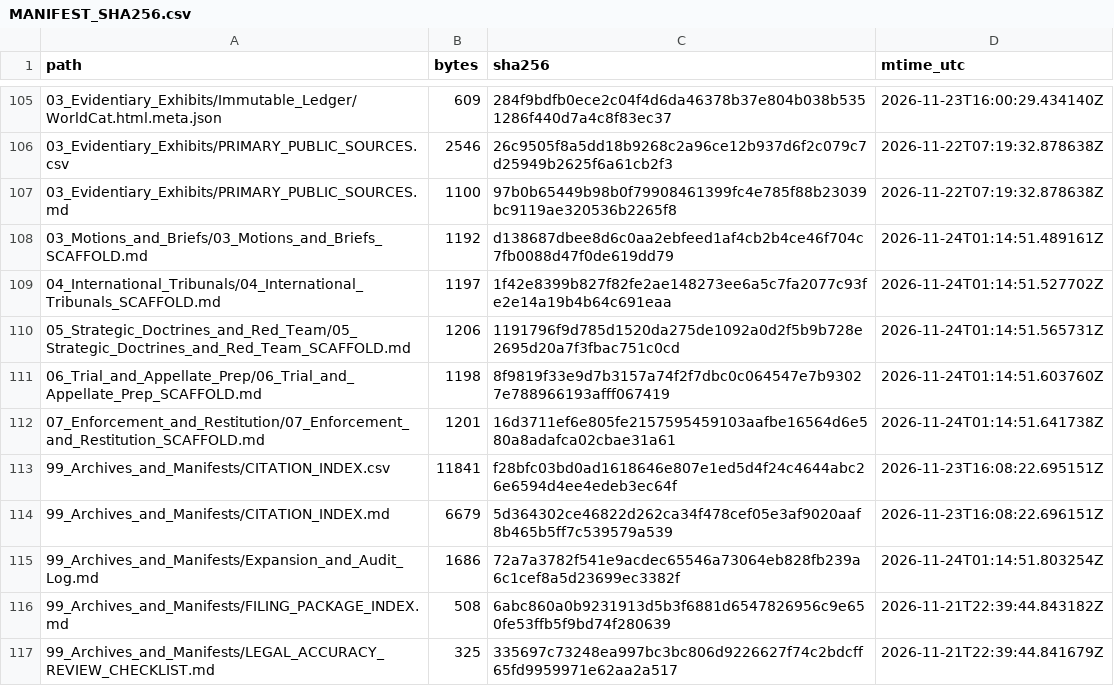
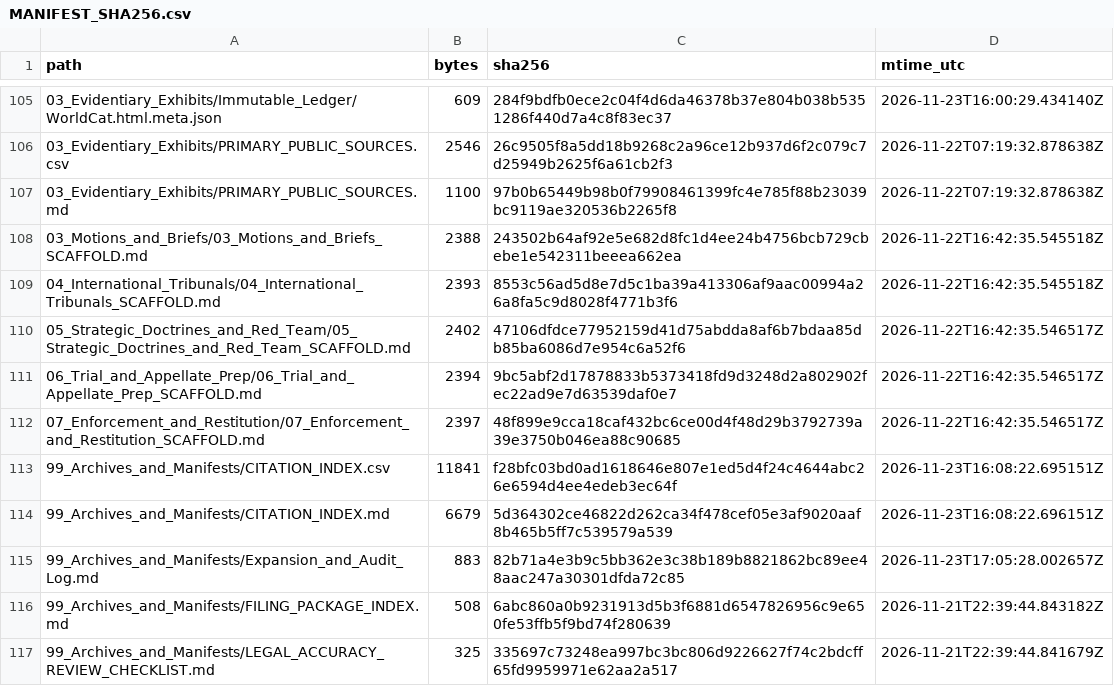
Before and after one commit to GlobalRestitutionAlliance/turtle-island-us-ak-eklutna-native-village-master-litigation, a CSV file: 99_Archives_and_Manifests/MANIFEST_SHA256.csv, drawn as a sheet; only a part is shown, gaps mark what is left out; the diff covers the shown part only.

```diff
--- a/99_Archives_and_Manifests/MANIFEST_SHA256.csv
+++ b/99_Archives_and_Manifests/MANIFEST_SHA256.csv
@@ -107,10 +107,10 @@ path,bytes,sha256,mtime_utc
 03_Evidentiary_Exhibits/PRIMARY_PUBLIC_SOURCES.md,1100,97b0b65449b98b0f79908461399fc4e785f88b23039bc9119ae320536b2265f8,2026-11-22T07:19:32.878638Z
-03_Motions_and_Briefs/03_Motions_and_Briefs_SCAFFOLD.md,1192,d138687dbee8d6c0aa2ebfeed1af4cb2b4ce46f704c7fb0088d47f0de619dd79,2026-11-24T01:14:51.489161Z
-04_International_Tribunals/04_International_Tribunals_SCAFFOLD.md,1197,1f42e8399b827f82fe2ae148273ee6a5c7fa2077c93fe2e14a19b4b64c691eaa,2026-11-24T01:14:51.527702Z
-05_Strategic_Doctrines_and_Red_Team/05_Strategic_Doctrines_and_Red_Team_SCAFFOLD.md,1206,1191796f9d785d1520da275de1092a0d2f5b9b728e2695d20a7f3fbac751c0cd,2026-11-24T01:14:51.565731Z
-06_Trial_and_Appellate_Prep/06_Trial_and_Appellate_Prep_SCAFFOLD.md,1198,8f9819f33e9d7b3157a74f2f7dbc0c064547e7b93027e788966193afff067419,2026-11-24T01:14:51.603760Z
-07_Enforcement_and_Restitution/07_Enforcement_and_Restitution_SCAFFOLD.md,1201,16d3711ef6e805fe2157595459103aafbe16564d6e580a8adafca02cbae31a61,2026-11-24T01:14:51.641738Z
+03_Motions_and_Briefs/03_Motions_and_Briefs_SCAFFOLD.md,2388,243502b64af92e5e682d8fc1d4ee24b4756bcb729cbebe1e542311beeea662ea,2026-11-22T16:42:35.545518Z
+04_International_Tribunals/04_International_Tribunals_SCAFFOLD.md,2393,8553c56ad5d8e7d5c1ba39a413306af9aac00994a26a8fa5c9d8028f4771b3f6,2026-11-22T16:42:35.545518Z
+05_Strategic_Doctrines_and_Red_Team/05_Strategic_Doctrines_and_Red_Team_SCAFFOLD.md,2402,47106dfdce77952159d41d75abdda8af6b7bdaa85db85ba6086d7e954c6a52f6,2026-11-22T16:42:35.546517Z
+06_Trial_and_Appellate_Prep/06_Trial_and_Appellate_Prep_SCAFFOLD.md,2394,9bc5abf2d17878833b5373418fd9d3248d2a802902fec22ad9e7d63539daf0e7,2026-11-22T16:42:35.546517Z
+07_Enforcement_and_Restitution/07_Enforcement_and_Restitution_SCAFFOLD.md,2397,48f899e9cca18caf432bc6ce00d4f48d29b3792739a39e3750b046ea88c90685,2026-11-22T16:42:35.546517Z
 99_Archives_and_Manifests/CITATION_INDEX.csv,11841,f28bfc03bd0ad1618646e807e1ed5d4f24c4644abc26e6594d4ee4edeb3ec64f,2026-11-23T16:08:22.695151Z
 99_Archives_and_Manifests/CITATION_INDEX.md,6679,5d364302ce46822d262ca34f478cef05e3af9020aaf8b465b5ff7c539579a539,2026-11-23T16:08:22.696151Z
-99_Archives_and_Manifests/Expansion_and_Audit_Log.md,1686,72a7a3782f541e9acdec65546a73064eb828fb239a6c1cef8a5d23699ec3382f,2026-11-24T01:14:51.803254Z
+99_Archives_and_Manifests/Expansion_and_Audit_Log.md,883,82b71a4e3b9c5bb362e3c38b189b8821862bc89ee48aac247a30301dfda72c85,2026-11-23T17:05:28.002657Z
 99_Archives_and_Manifests/FILING_PACKAGE_INDEX.md,508,6abc860a0b9231913d5b3f6881d6547826956c9e650fe53ffb5f9bd74f280639,2026-11-21T22:39:44.843182Z
```
Also changed, not shown: 92 edited cells elsewhere in this file, 37 other files.
